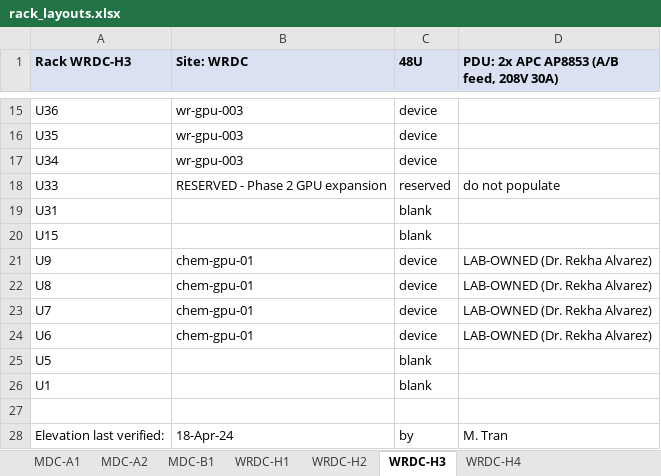
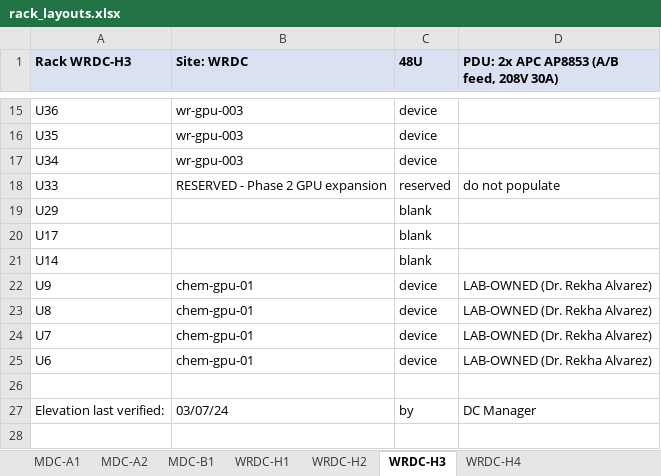
Before and after one commit to KillgoreAlpha/sc26-netbox-demo, an Excel workbook: demo/rack_layouts.xlsx, sheet WRDC-H3, drawn as a sheet; only a part is shown, gaps mark what is left out; values as stored, in another font and other column widths than the file's, no borders; removed rows and columns are numbered as before the commit, all else as after; the diff names each change by its address in the sheet, - before the commit and + after, or states it on an @@ line.

```diff
--- a/demo/rack_layouts.xlsx (sheet WRDC-H3)
+++ b/demo/rack_layouts.xlsx (sheet WRDC-H3)
+row 19: U29 |  | blank
-A20 (Rack WRDC-H3): U31
+A20 (Rack WRDC-H3): U17
-A21 (Rack WRDC-H3): U15
+A21 (Rack WRDC-H3): U14
-row 25: U5 |  | blank
-row 26: U1 |  | blank
-B27 (Site: WRDC): 18-Apr-24
+B27 (Site: WRDC): 03/07/24
-D27: M. Tran
+D27: DC Manager
```
Also changed, not shown: sheet WRDC-H4, sheet MDC-A2, sheet WRDC-H1, sheet MDC-B1, sheet WRDC-H2, demo/RCC_Equipment_Inventory.xlsx.
